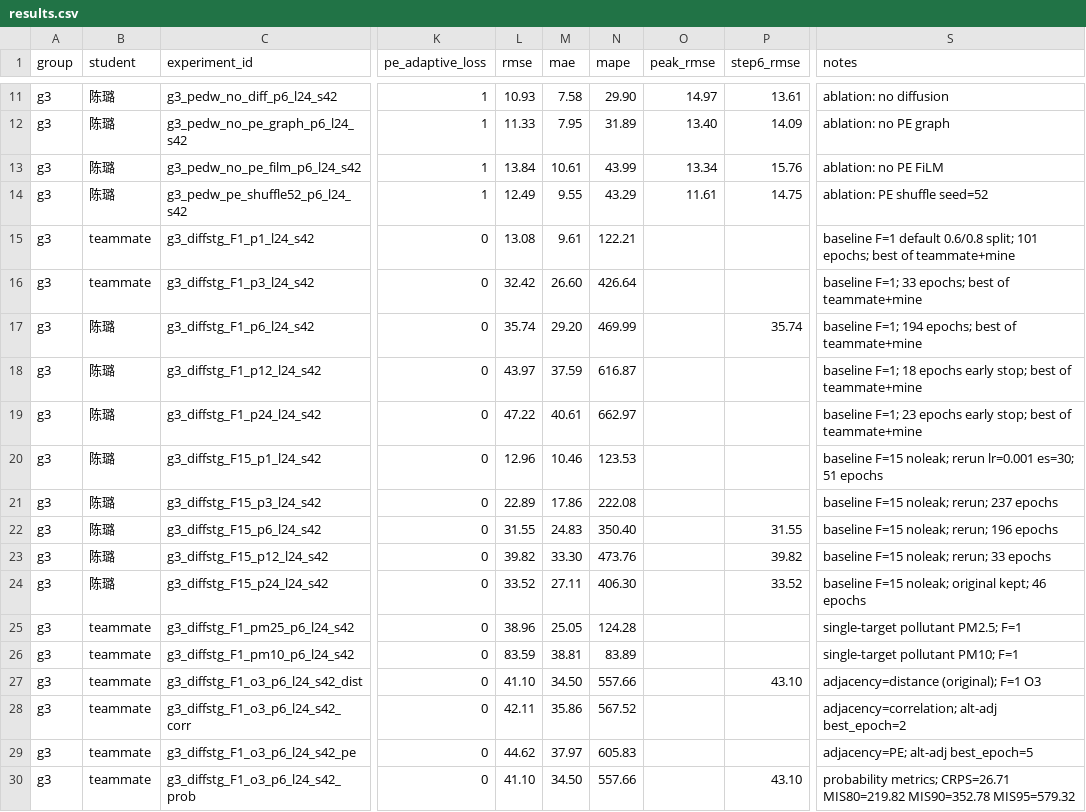
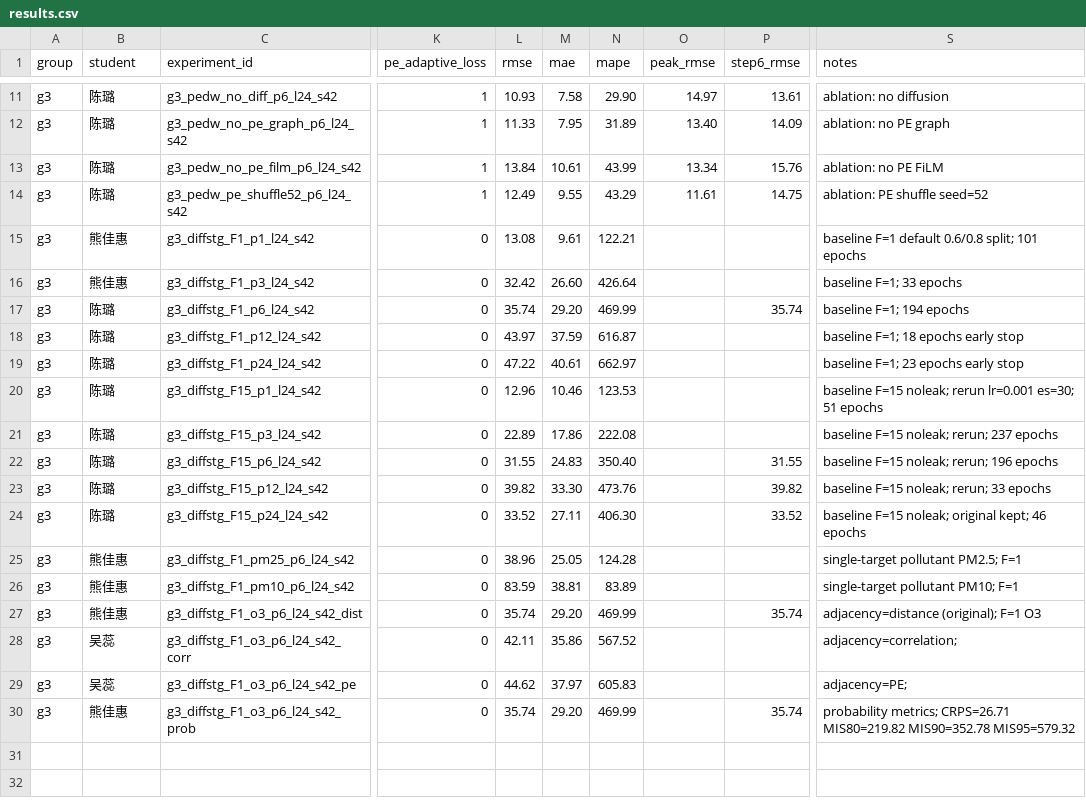
Before and after one commit to Luchen-ry/ozone-forecast, a CSV file: delivery/results.csv, drawn as a sheet; only a part is shown, gaps mark what is left out; the diff names each change by its address in the sheet, - before the commit and + after, or states it on an @@ line.

```diff
--- a/delivery/results.csv
+++ b/delivery/results.csv
-B15:B16 (student): teammate
+B15:B16 (student): 熊佳惠
-S15 (notes): …split; 101 epochs; best of teammate+mine
+S15 (notes): …split; 101 epochs
-S16 (notes): baseline F=1; 33 epochs; best of teammate+mine
+S16 (notes): baseline F=1; 33 epochs
-S17 (notes): baseline F=1; 194 epochs; best of teammate+mine
+S17 (notes): baseline F=1; 194 epochs
-S18 (notes): …epochs early stop; best of teammate+mine
+S18 (notes): …epochs early stop
-S19 (notes): …epochs early stop; best of teammate+mine
+S19 (notes): …epochs early stop
-B25:B27 (student): teammate
+B25:B27 (student): 熊佳惠
-L27 (rmse): 41.10
+L27 (rmse): 35.74
-M27 (mae): 34.50
+M27 (mae): 29.20
-N27 (mape): 557.66
+N27 (mape): 469.99
-P27 (step6_rmse): 43.10
+P27 (step6_rmse): 35.74
-B28:B29 (student): teammate
+B28:B29 (student): 吴蕊
-S28 (notes): adjacency=correlation; alt-adj best_epoch=2
+S28 (notes): adjacency=correlation;
-S29 (notes): adjacency=PE; alt-adj best_epoch=5
+S29 (notes): adjacency=PE;
-B30 (student): teammate
+B30 (student): 熊佳惠
-L30 (rmse): 41.10
+L30 (rmse): 35.74
-M30 (mae): 34.50
+M30 (mae): 29.20
-N30 (mape): 557.66
+N30 (mape): 469.99
-P30 (step6_rmse): 43.10
+P30 (step6_rmse): 35.74
```
Also changed, not shown: delivery/tables/table1_main_comparison.csv, delivery/tables/table5_diffstg_F1_pre_len.csv, 33 other files.
